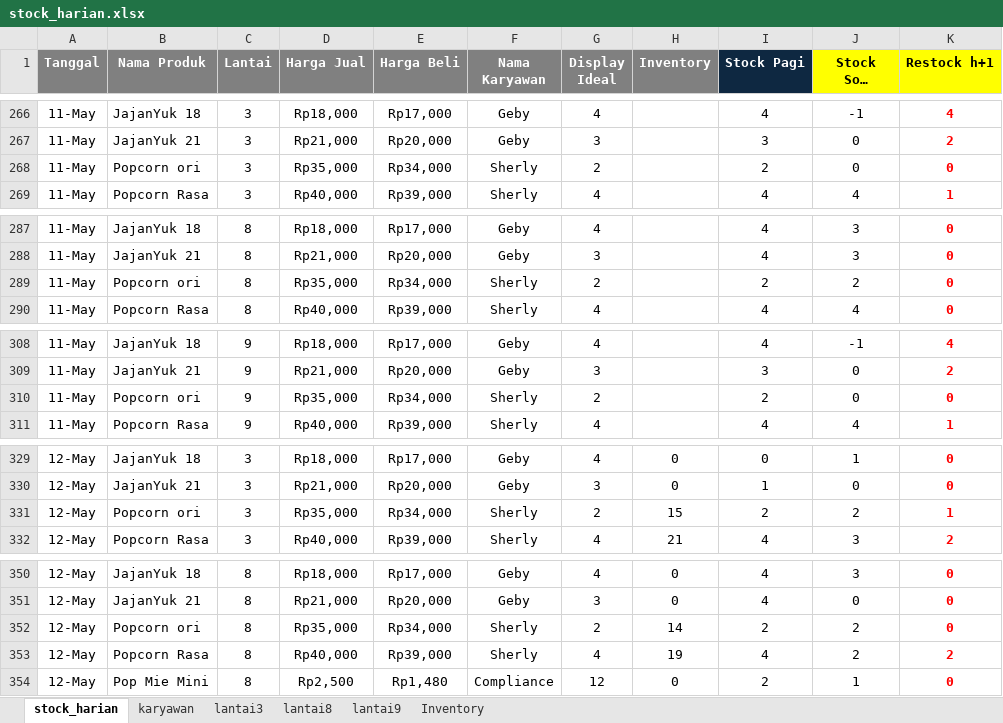
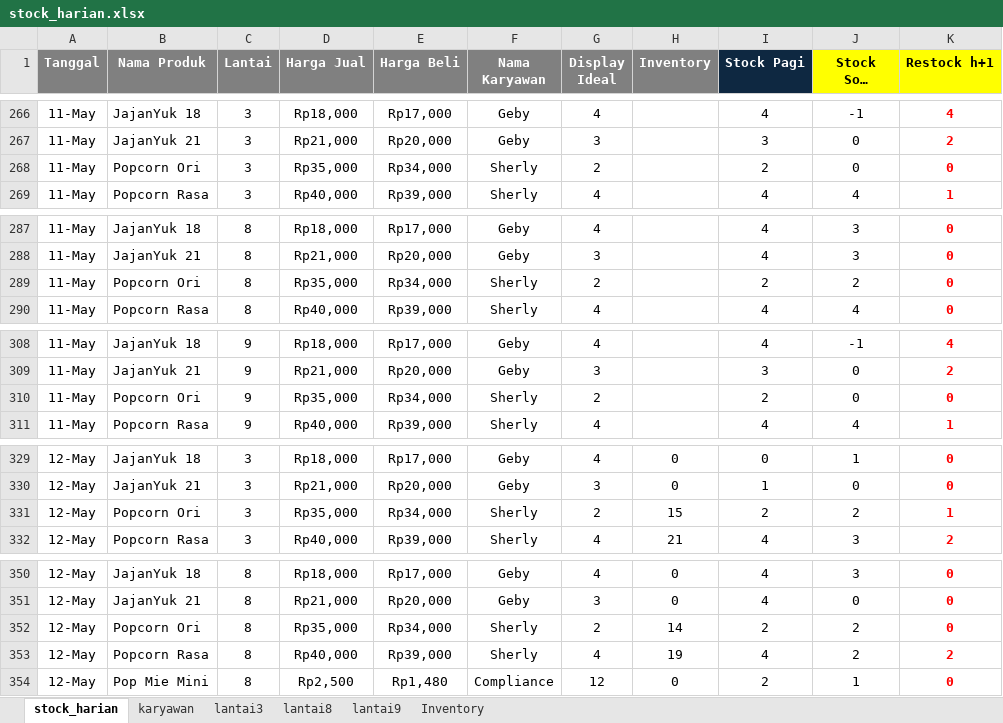
Before and after one commit to andi-arch1/WarungFifgroup, an Excel workbook: data/stock_harian.xlsx, sheet stock_harian, drawn as a sheet; only a part is shown, gaps mark what is left out; long unchanged cells end in …; values as stored, in another font and other column widths than the file's, no borders; the diff covers the shown part only; the diff names each change by its address in the sheet, - before the commit and + after, or states it on an @@ line.

Commit message:
Add files via upload

```diff
--- a/data/stock_harian.xlsx (sheet stock_harian)
+++ b/data/stock_harian.xlsx (sheet stock_harian)
-B268 (Nama Produk): Popcorn ori
+B268 (Nama Produk): Popcorn Ori
-B289 (Nama Produk): Popcorn ori
+B289 (Nama Produk): Popcorn Ori
-B310 (Nama Produk): Popcorn ori
+B310 (Nama Produk): Popcorn Ori
-B331 (Nama Produk): Popcorn ori
+B331 (Nama Produk): Popcorn Ori
-B352 (Nama Produk): Popcorn ori
+B352 (Nama Produk): Popcorn Ori
```
Also changed, not shown: 4 edited cells elsewhere in this sheet.
